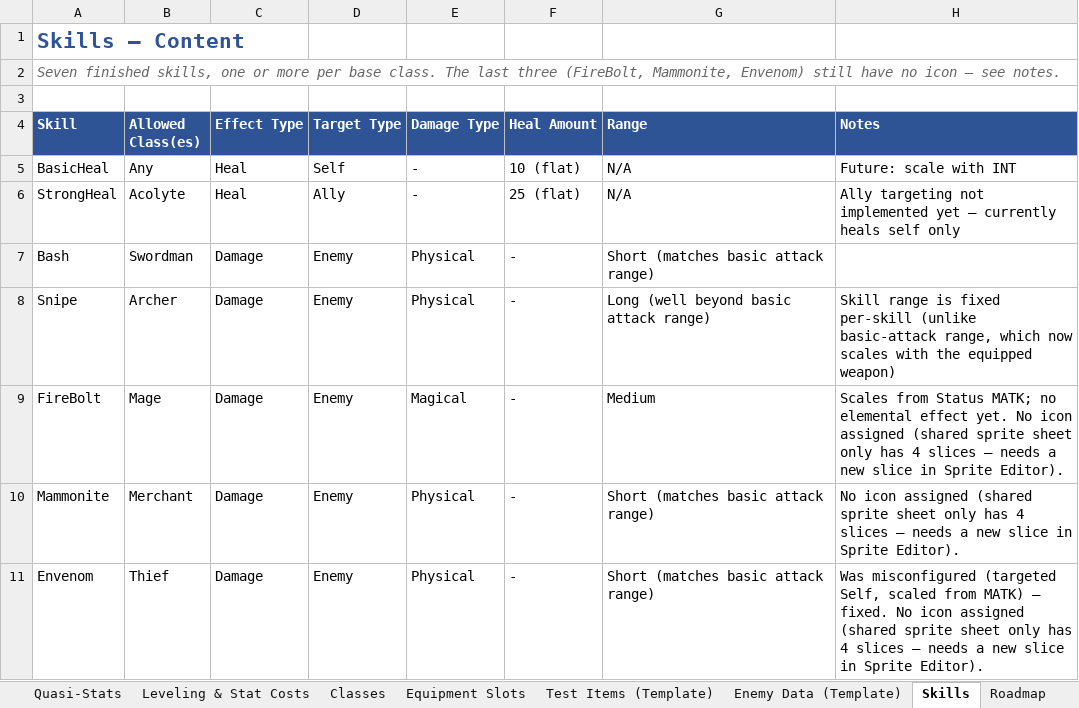
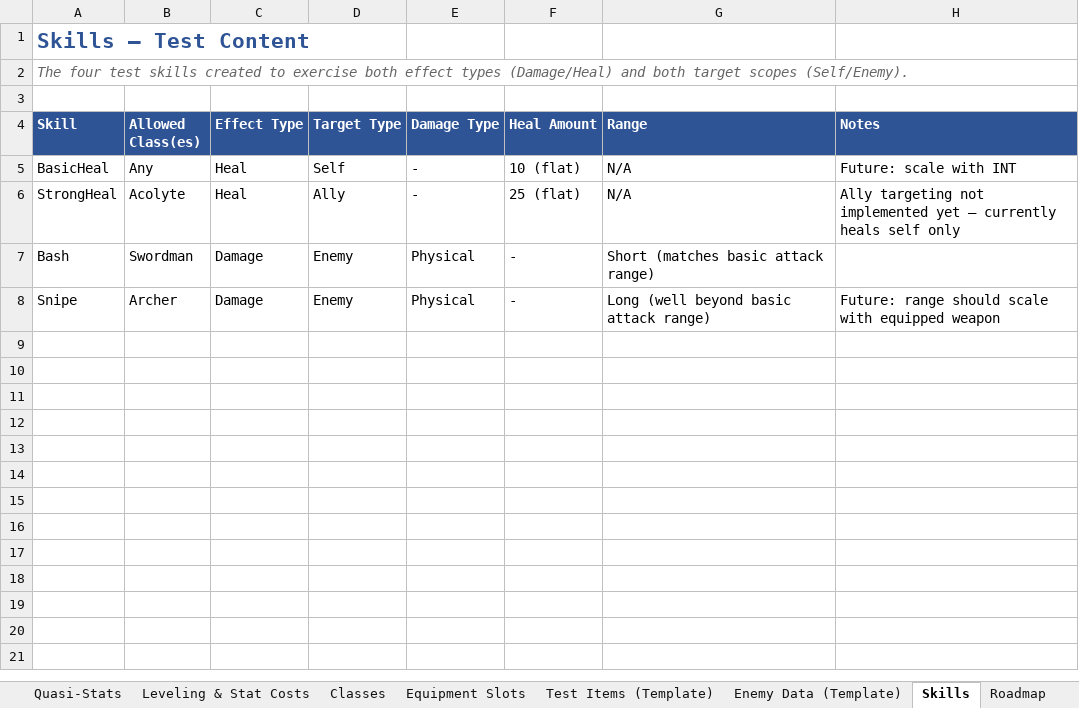
Before and after one commit to MayorinBR/mmorpg, an Excel workbook: Documents/MMO_Project_Design_Data_Tracker.xlsx, sheet Skills, drawn as a sheet; values as stored, in another font and other column widths than the file's, no borders; the diff names each change by its address in the sheet, - before the commit and + after, or states it on an @@ line.

```diff
--- a/Documents/MMO_Project_Design_Data_Tracker.xlsx (sheet Skills)
+++ b/Documents/MMO_Project_Design_Data_Tracker.xlsx (sheet Skills)
-A1 (Skill): Skills — Content
+A1 (Skill): Skills — Test Content
-A2 (Skill): Seven finished skills, one or more per base class. The last three (FireBolt, Mammonite, Envenom) still have no icon — see notes.
+A2 (Skill): The four test skills created to exercise both effect types (Damage/Heal) and both target scopes (Self/Enemy).
-H8 (Notes): Skill range is fixed per-skill (unlike basic-attack range, which now scales with the equipped weapon)
+H8 (Notes): Future: range should scale with equipped weapon
-row 9: FireBolt | Mage | Damage | Enemy | Magical | - | Medium | Scales from Status MATK; no elemental effect yet. No icon assigned (shared sprite sheet only has 4 slices — needs a new slice in Sprite Editor).
-row 10: Mammonite | Merchant | Damage | Enemy | Physical | - | Short (matches basic attack range) | No icon assigned (shared sprite sheet only has 4 slices — needs a new slice in Sprite Editor).
-row 11: Envenom | Thief | Damage | Enemy | Physical | - | Short (matches basic attack range) | Was misconfigured (targeted Self, scaled from MATK) — fixed. No icon assigned (shared sprite sheet only has 4 slices — needs a new slice in Sprite Editor).
```
Also changed, not shown: sheet Sub-Stats & Formulas, sheet Feature Checklist, sheet Roadmap, sheet Base Stats, sheet Leveling & Stat Costs, sheet Equipment Slots, 1 more sheet, 33 other files.
